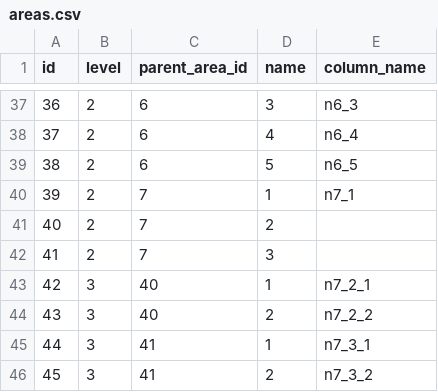
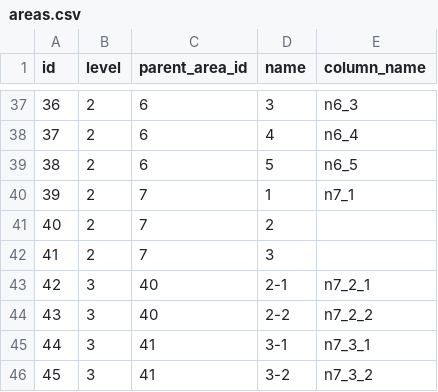
Before and after one commit to Kabenonakaniiru/rails6_study, a CSV file: db/csv/areas.csv, drawn as a sheet; only a part is shown, gaps mark what is left out.

Commit message:
ミスってたデータ(第三階層のnameがミスってた)を修正。

```diff
--- a/db/csv/areas.csv
+++ b/db/csv/areas.csv
@@ -42,5 +42,5 @@ id,level,parent_area_id,name,column_name
 41,2,7,3,
-42,3,40,1,n7_2_1
-43,3,40,2,n7_2_2
-44,3,41,1,n7_3_1
-45,3,41,2,n7_3_2
+42,3,40,2-1,n7_2_1
+43,3,40,2-2,n7_2_2
+44,3,41,3-1,n7_3_1
+45,3,41,3-2,n7_3_2
```
